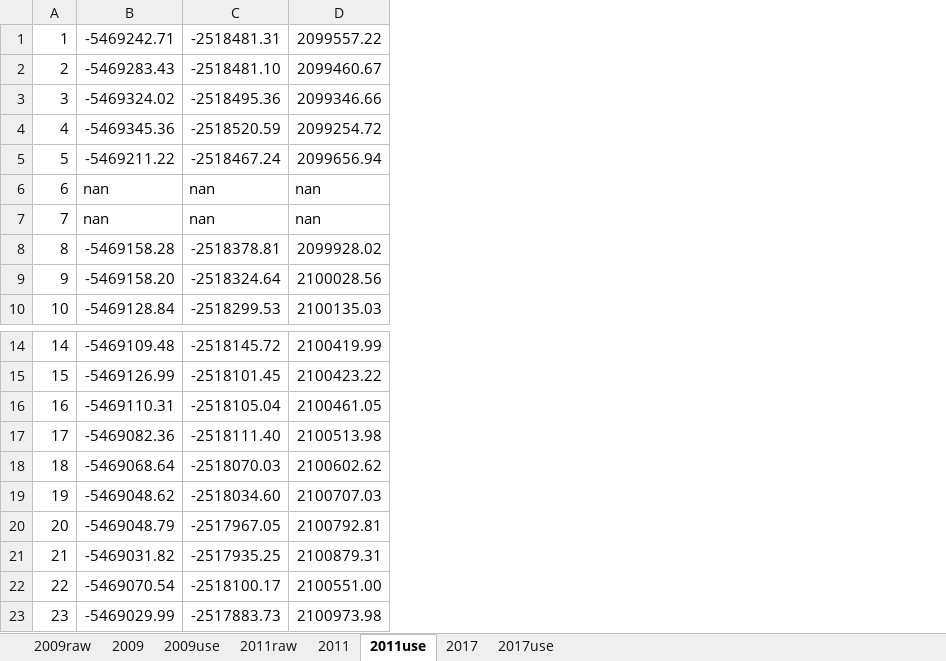
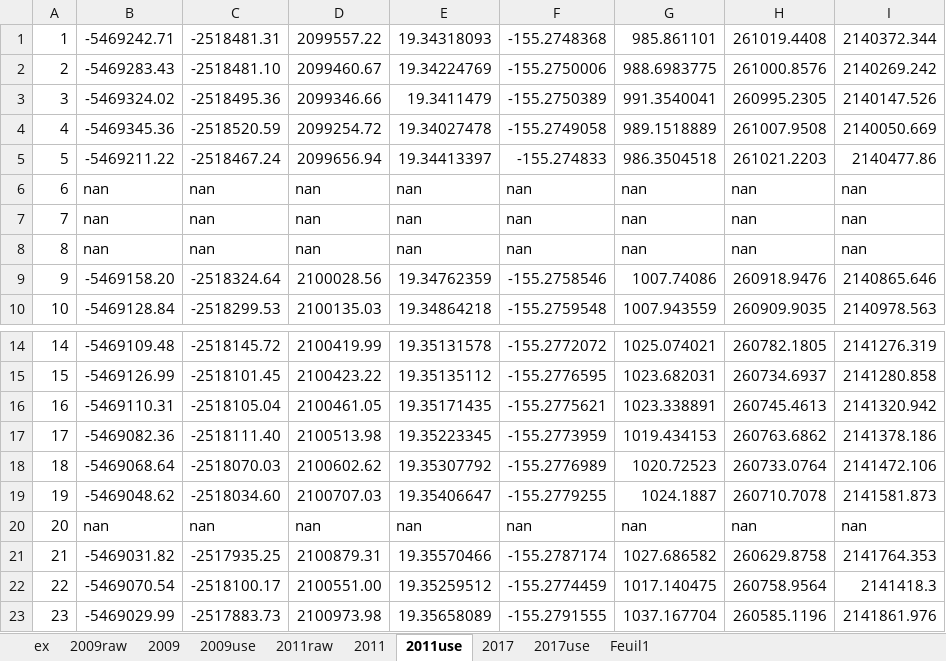
Before and after one commit to BeBruceThomas/Kilaueav2, an Excel workbook: data/coords/alldata.xlsx, sheet 2011use, drawn as a sheet; only a part is shown, gaps mark what is left out; values as stored, in another font and other column widths than the file's, no borders; the diff names each change by its address in the sheet, - before the commit and + after, or states it on an @@ line.

```diff
--- a/data/coords/alldata.xlsx (sheet 2011use)
+++ b/data/coords/alldata.xlsx (sheet 2011use)
+sheet tab: ex
+sheet tab: Feuil1
+column E, rows 1-10: 19.34318093 | 19.34224769 | 19.3411479 | 19.34027478 | 19.34413397 | nan | nan | nan | 19.34762359 | 19.34864218; rows 14-23: 19.35131578 | 19.35135112 | 19.35171435 | 19.35223345 | 19.35307792 | 19.35406647 | nan | 19.35570466 | 19.35259512 | 19.35658089
+column F, rows 1-10: -155.2748368 | -155.2750006 | -155.2750389 | -155.2749058 | -155.274833 | nan | nan | nan | -155.2758546 | -155.2759548; rows 14-23: -155.2772072 | -155.2776595 | -155.2775621 | -155.2773959 | -155.2776989 | -155.2779255 | nan | -155.2787174 | -155.2774459 | -155.2791555
+column G, rows 1-10: 985.861101 | 988.6983775 | 991.3540041 | 989.1518889 | 986.3504518 | nan | nan | nan | 1007.74086 | 1007.943559; rows 14-23: 1025.074021 | 1023.682031 | 1023.338891 | 1019.434153 | 1020.72523 | 1024.1887 | nan | 1027.686582 | 1017.140475 | 1037.167704
+column H, rows 1-10: 261019.4408 | 261000.8576 | 260995.2305 | 261007.9508 | 261021.2203 | nan | nan | nan | 260918.9476 | 260909.9035; rows 14-23: 260782.1805 | 260734.6937 | 260745.4613 | 260763.6862 | 260733.0764 | 260710.7078 | nan | 260629.8758 | 260758.9564 | 260585.1196
+column I, rows 1-10: 2140372.344 | 2140269.242 | 2140147.526 | 2140050.669 | 2140477.86 | nan | nan | nan | 2140865.646 | 2140978.563; rows 14-23: 2141276.319 | 2141280.858 | 2141320.942 | 2141378.186 | 2141472.106 | 2141581.873 | nan | 2141764.353 | 2141418.3 | 2141861.976
-B8: -5469158.28
+B8: nan
-C8: -2518378.81
+C8: nan
-D8: 2099928.02
+D8: nan
-B20: -5469048.79
+B20: nan
-C20: -2517967.05
+C20: nan
-D20: 2100792.81
+D20: nan
```
Also changed, not shown: sheet 2009use, sheet 2017use, sheet 2009raw, 11 other files.
